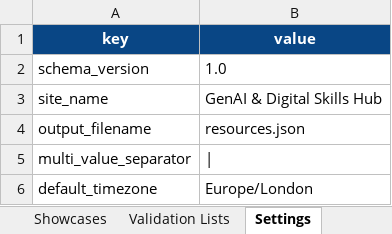
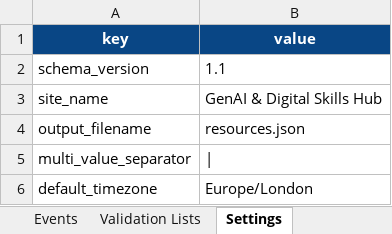
Before and after one commit to WillCrook/GenAI-Hub, an Excel workbook: tools/resource-publisher/GenAI-Hub-Resource-Database.xlsx, sheet Settings, drawn as a sheet; values as stored, in another font and other column widths than the file's, no borders; table styles not drawn; the diff names each change by its address in the sheet, - before the commit and + after, or states it on an @@ line.

```diff
--- a/tools/resource-publisher/GenAI-Hub-Resource-Database.xlsx (sheet Settings)
+++ b/tools/resource-publisher/GenAI-Hub-Resource-Database.xlsx (sheet Settings)
-B2 (value): 1.0
+B2 (value): 1.1
```
Also changed, not shown: sheet Events, sheet Tools, sheet Validation Lists, sheet Links, sheet Prompts, sheet Showcases, 5 more sheets, other sheet tabs, 2 other files.
